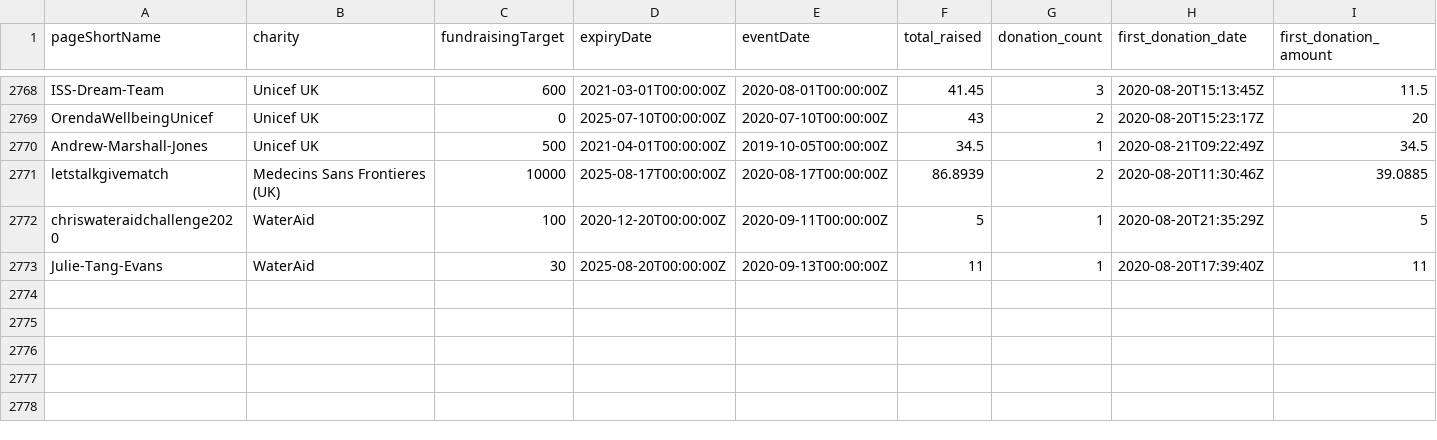
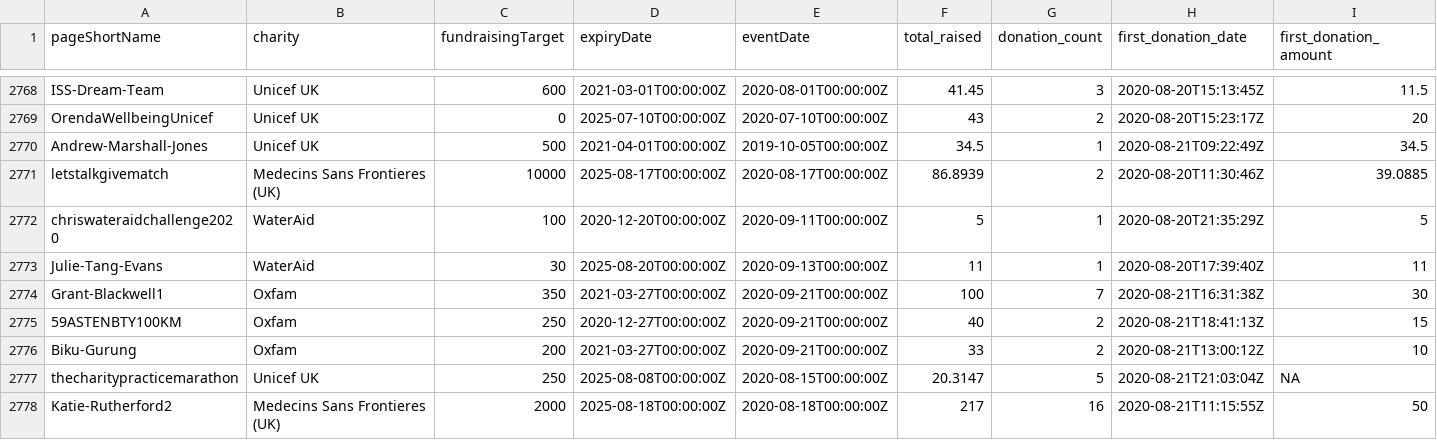
Before and after one commit to daaronr/fundraising_data_pull, a CSV file: data/experimental_pages.csv, drawn as a sheet; only a part is shown, gaps mark what is left out; rows hold the shown columns only; the diff names each change by its address in the sheet, - before the commit and + after, or states it on an @@ line.

```diff
--- a/data/experimental_pages.csv
+++ b/data/experimental_pages.csv
+row 2774: Grant-Blackwell1 | Oxfam | 350 | 2021-03-27T00:00:00Z | 2020-09-21T00:00:00Z | 100 | 7 | 2020-08-21T16:31:38Z | 30
+row 2775: 59ASTENBTY100KM | Oxfam | 250 | 2020-12-27T00:00:00Z | 2020-09-21T00:00:00Z | 40 | 2 | 2020-08-21T18:41:13Z | 15
+row 2776: Biku-Gurung | Oxfam | 200 | 2021-03-27T00:00:00Z | 2020-09-21T00:00:00Z | 33 | 2 | 2020-08-21T13:00:12Z | 10
+row 2777: thecharitypracticemarathon | Unicef UK | 250 | 2025-08-08T00:00:00Z | 2020-08-15T00:00:00Z | 20.3147 | 5 | 2020-08-21T21:03:04Z | NA
+row 2778: Katie-Rutherford2 | Medecins Sans Frontieres (UK) | 2000 | 2025-08-18T00:00:00Z | 2020-08-18T00:00:00Z | 217 | 16 | 2020-08-21T11:15:55Z | 50
```
Also changed, not shown: data/data_pulls.csv, data/treatments.csv, 5 other files.
